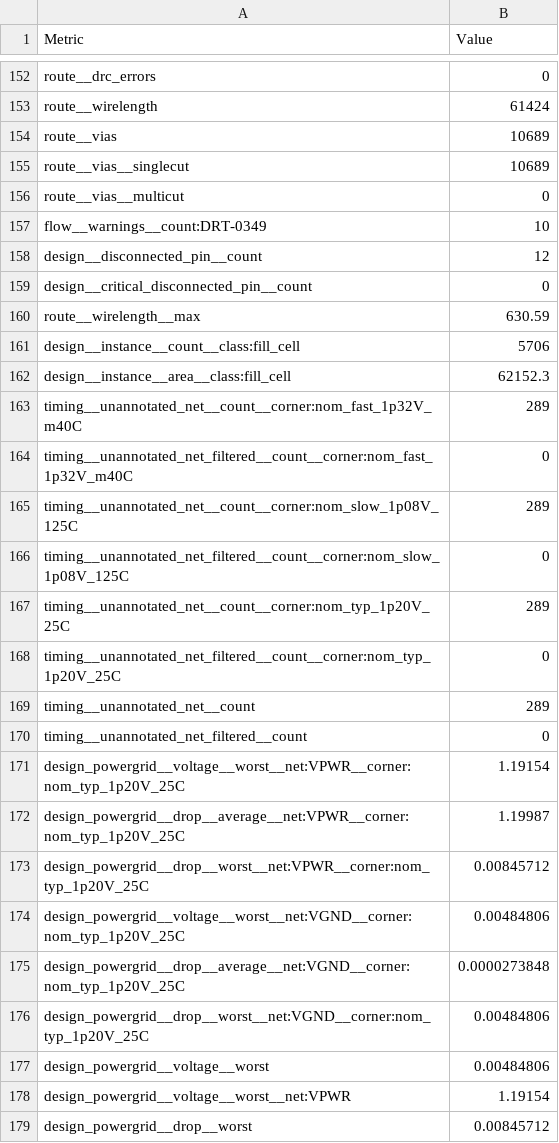
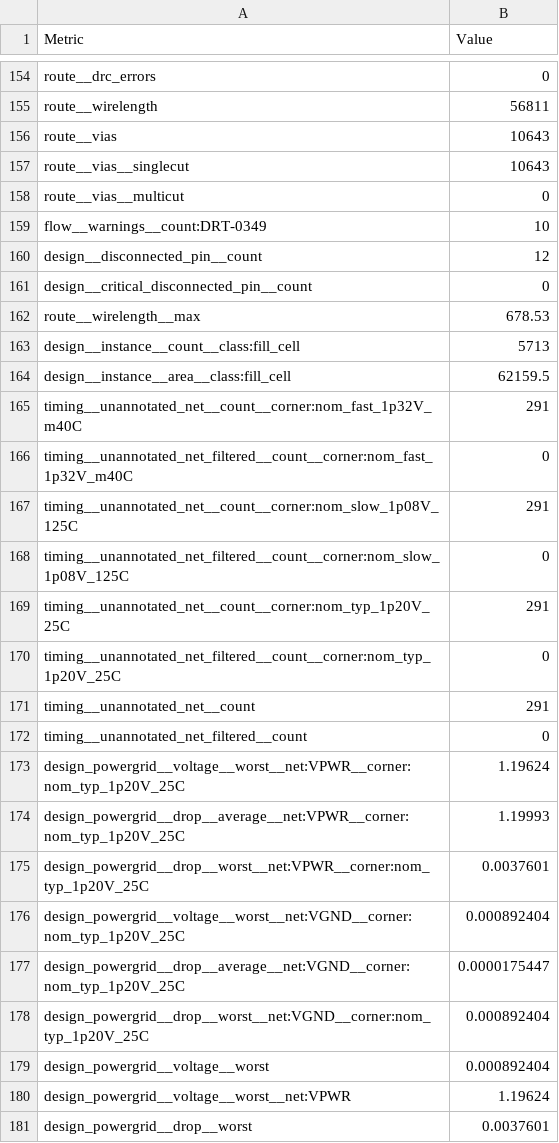
Before and after one commit to jobueh/PUDDING, a CSV file: macro/metrics.csv, drawn as a sheet; only a part is shown, gaps mark what is left out; addresses are those after the commit; the diff covers the shown part only; the diff names each change by its address in the sheet, - before the commit and + after, or states it on an @@ line.

```diff
--- a/macro/metrics.csv
+++ b/macro/metrics.csv
-B155 (Value): 61424
+B155 (Value): 56811
-B156:B157 (Value): 10689
+B156:B157 (Value): 10643
-B162 (Value): 630.59
+B162 (Value): 678.53
-B163 (Value): 5706
+B163 (Value): 5713
-B164 (Value): 62152.3
+B164 (Value): 62159.5
-B165 (Value): 289
+B165 (Value): 291
-B167 (Value): 289
+B167 (Value): 291
-B169 (Value): 289
+B169 (Value): 291
-B171 (Value): 289
+B171 (Value): 291
-B173 (Value): 1.19154
+B173 (Value): 1.19624
-B174 (Value): 1.19987
+B174 (Value): 1.19993
-B175 (Value): 0.00845712
+B175 (Value): 0.0037601
-B176 (Value): 0.00484806
+B176 (Value): 0.000892404
-B177 (Value): 0.0000273848
+B177 (Value): 0.0000175447
-B178:B179 (Value): 0.00484806
+B178:B179 (Value): 0.000892404
-B180 (Value): 1.19154
+B180 (Value): 1.19624
-B181 (Value): 0.00845712
+B181 (Value): 0.0037601
```
Also changed, not shown: 2 added rows and 57 edited cells elsewhere in this file, 18 other files.
